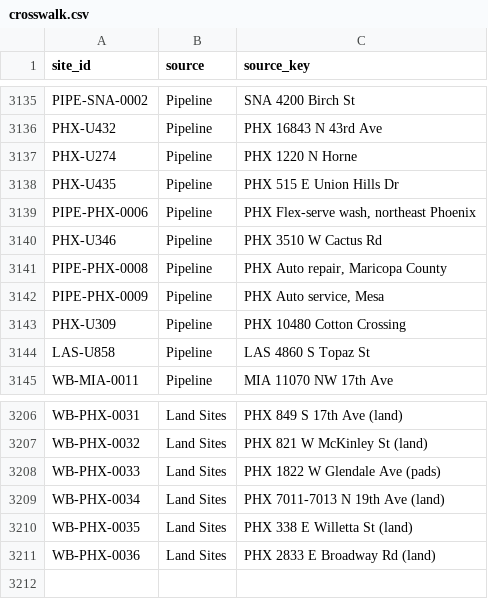
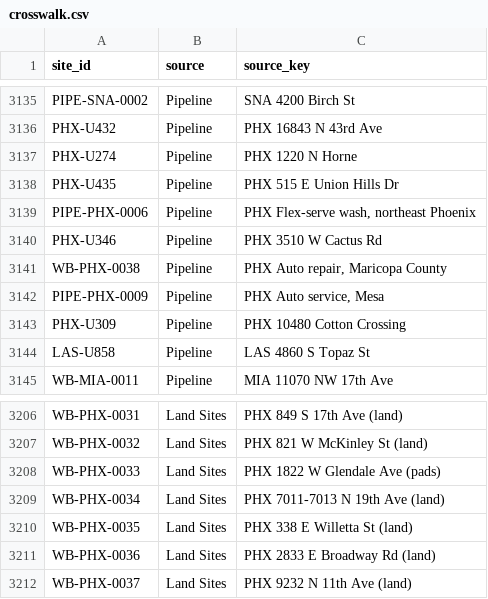
Before and after one commit to jaideepdhanoa/distributed-sites-map, a CSV file: data/generated/crosswalk.csv, drawn as a sheet; only a part is shown, gaps mark what is left out.

```diff
--- a/data/generated/crosswalk.csv
+++ b/data/generated/crosswalk.csv
@@ -3140,3 +3140,3 @@ PIPE-PHX-0006,Pipeline,"PHX Flex-serve wash, northeast Phoenix"
 PHX-U346,Pipeline,PHX 3510 W Cactus Rd
-PIPE-PHX-0008,Pipeline,"PHX Auto repair, Maricopa County"
+WB-PHX-0038,Pipeline,"PHX Auto repair, Maricopa County"
 PIPE-PHX-0009,Pipeline,"PHX Auto service, Mesa"
@@ -3211 +3211,2 @@ WB-PHX-0035,Land Sites,PHX 338 E Willetta St (land)
 WB-PHX-0036,Land Sites,PHX 2833 E Broadway Rd (land)
+WB-PHX-0037,Land Sites,PHX 9232 N 11th Ave (land)
```
Also changed, not shown: 23 other files.
